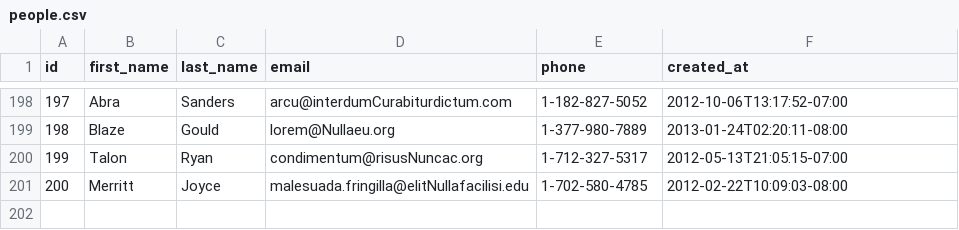
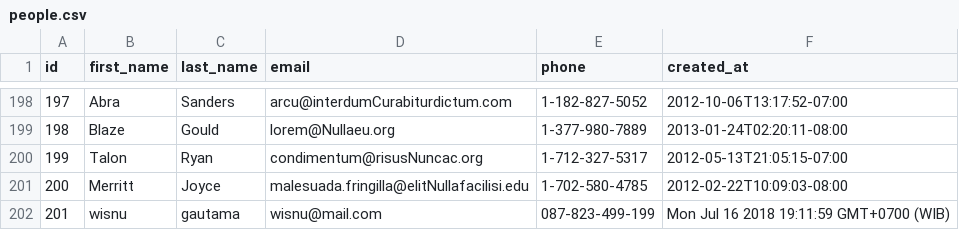
Before and after one commit to uber-fox-2018/parsing-data-1, a CSV file: people.csv, drawn as a sheet; only a part is shown, gaps mark what is left out.

```diff
--- a/people.csv
+++ b/people.csv
@@ -201 +201,2 @@ id,first_name,last_name,email,phone,created_at
 200,Merritt,Joyce,malesuada.fringilla@elitNullafacilisi.edu,1-702-580-4785,2012-02-22T10:09:03-08:00
+201,wisnu,gautama,wisnu@mail.com,087-823-499-199,Mon Jul 16 2018 19:11:59 GMT+0700 (WIB)
```
Also changed, not shown: 1 other file.
